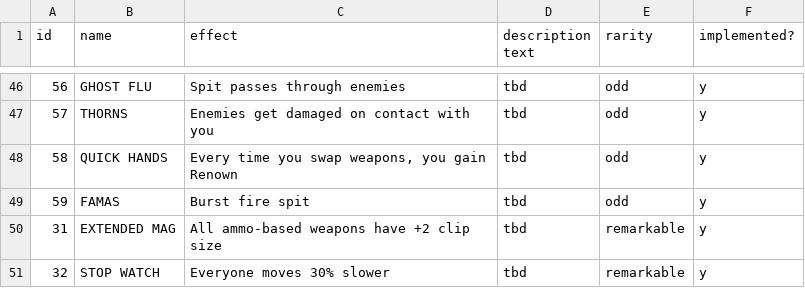
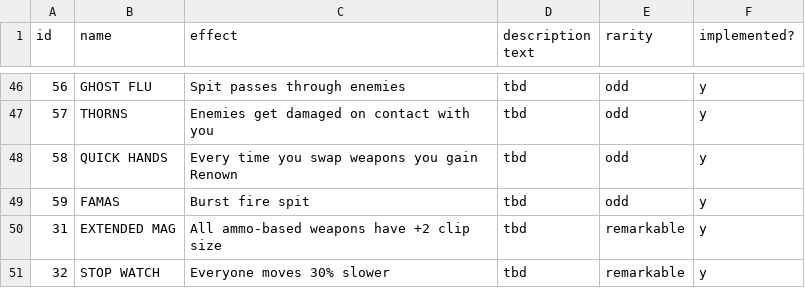
Before and after one commit to jonathanyuen/You-Cannot-Remain, a CSV file: items.csv, drawn as a sheet; only a part is shown, gaps mark what is left out.

```diff
--- a/items.csv
+++ b/items.csv
@@ -47,3 +47,3 @@ id,name,effect,description text,rarity,implemented?
 57,THORNS,Enemies get damaged on contact with you,tbd,odd,y
-58,QUICK HANDS,"Every time you swap weapons, you gain Renown",tbd,odd,y
+58,QUICK HANDS,Every time you swap weapons you gain Renown,tbd,odd,y
 59,FAMAS,Burst fire spit,tbd,odd,y
```
Also changed, not shown: 5 other files.
